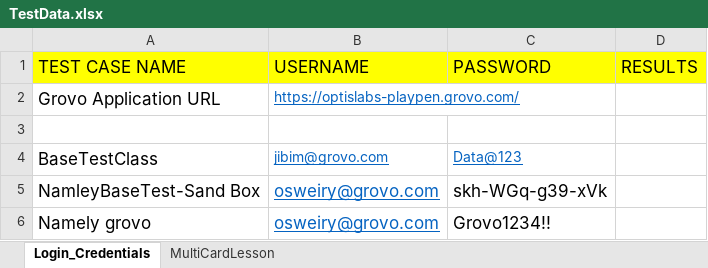
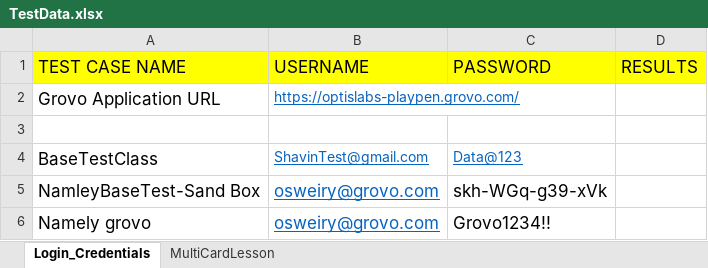
Before and after one commit to shavinlal/Grovo_Shavin, an Excel workbook: TestData.xlsx, sheet Login_Credentials, drawn as a sheet; values as stored, in another font and other column widths than the file's, no borders; the diff names each change by its address in the sheet, - before the commit and + after, or states it on an @@ line.

Commit message:
Add files via upload

```diff
--- a/TestData.xlsx (sheet Login_Credentials)
+++ b/TestData.xlsx (sheet Login_Credentials)
-B4 (USERNAME): jibim@grovo.com
+B4 (USERNAME): ShavinTest@gmail.com
```
